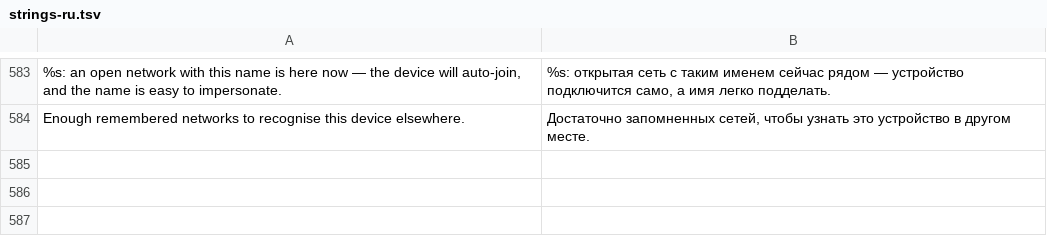
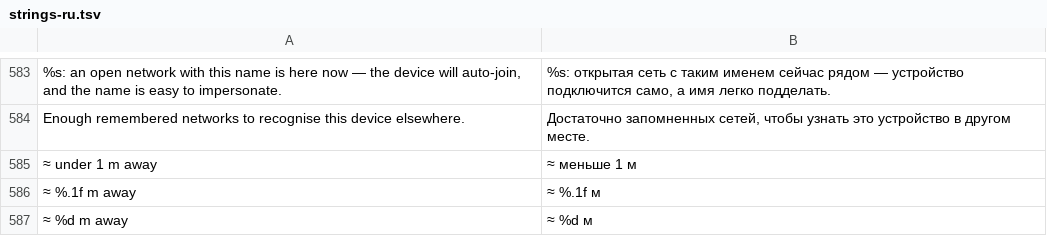
Before and after one commit to CattivoLe/Spectra, a TSV file: android/app/src/main/resources/spectra/strings-ru.tsv, drawn as a sheet; only a part is shown, gaps mark what is left out; the diff names each change by its address in the sheet, - before the commit and + after, or states it on an @@ line.

```diff
--- a/android/app/src/main/resources/spectra/strings-ru.tsv
+++ b/android/app/src/main/resources/spectra/strings-ru.tsv
+row 585: ≈ under 1 m away | ≈ меньше 1 м
+row 586: ≈ %.1f m away | ≈ %.1f м
+row 587: ≈ %d m away | ≈ %d м
```
Also changed, not shown: 6 other files.
